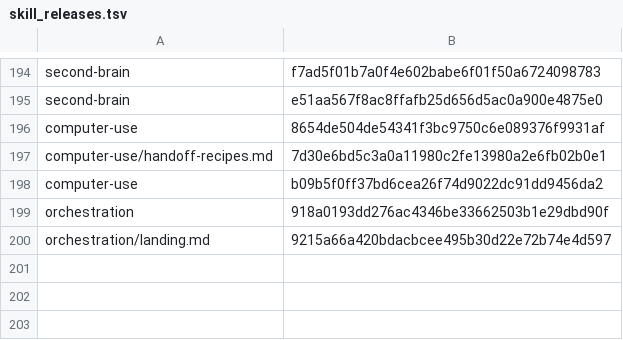
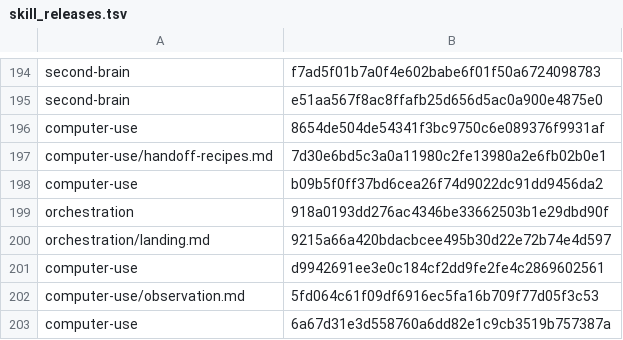
Before and after one commit to cjy5507/zerocode-ide, a TSV file: crates/zerocode-core/src/skill_releases.tsv, drawn as a sheet; only a part is shown, gaps mark what is left out.

```diff
--- a/crates/zerocode-core/src/skill_releases.tsv
+++ b/crates/zerocode-core/src/skill_releases.tsv
@@ -200 +200,4 @@ orchestration	918a0193dd276ac4346be33662503b1e29dbd90f
 orchestration/landing.md	9215a66a420bdacbcee495b30d22e72b74e4d597
+computer-use	d9942691ee3e0c184cf2dd9fe2fe4c2869602561
+computer-use/observation.md	5fd064c61f09df6916ec5fa16b709f77d05f3c53
+computer-use	6a67d31e3d558760a6dd82e1c9cb3519b757387a
```
Also changed, not shown: crates/zerocode-core/src/computer_use_protocol/cases/background.tsv, 33 other files.
